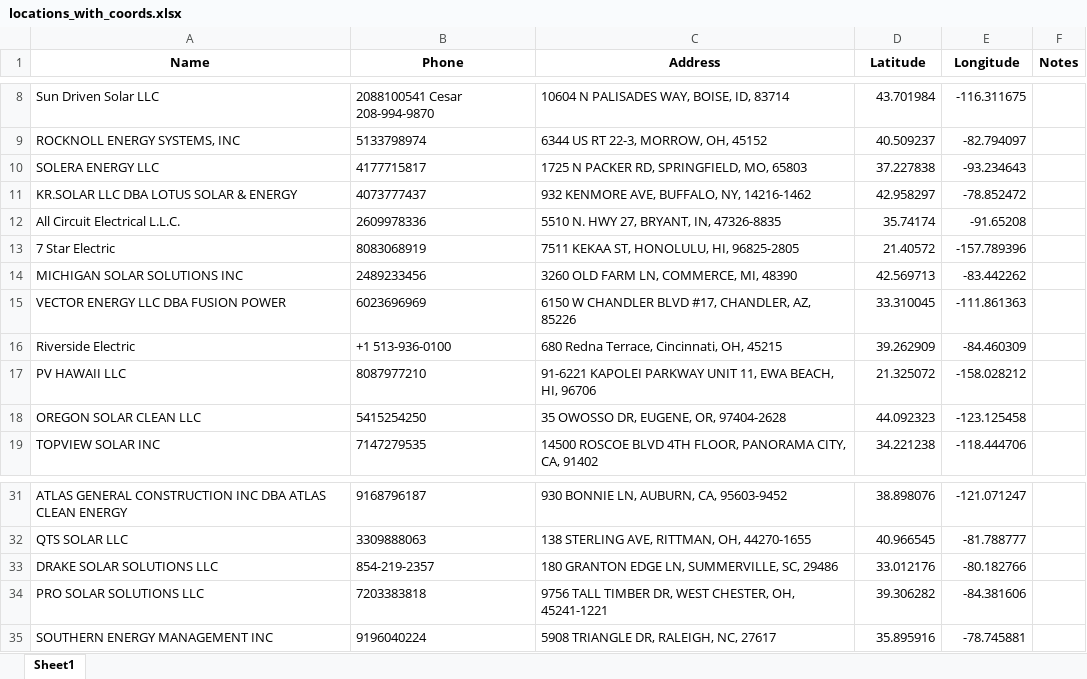
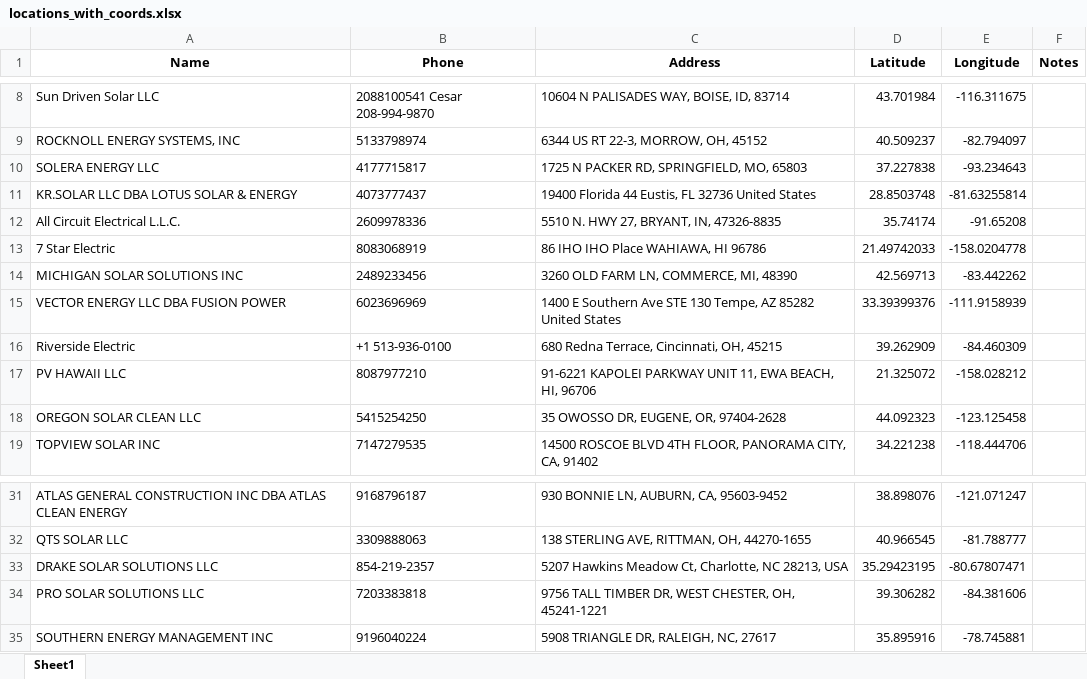
Before and after one commit to onuyonnu/closest-dealer-api, an Excel workbook: drive-time-locator/Backend/locations_with_coords.xlsx, sheet Sheet1, drawn as a sheet; only a part is shown, gaps mark what is left out; values as stored, in another font and other column widths than the file's, no borders; the diff names each change by its address in the sheet, - before the commit and + after, or states it on an @@ line.

Commit message:
Changed some address that were defaulted to billing instead of shipping which should be a more accurate gauge of working distance.

```diff
--- a/drive-time-locator/Backend/locations_with_coords.xlsx (sheet Sheet1)
+++ b/drive-time-locator/Backend/locations_with_coords.xlsx (sheet Sheet1)
-C11 (Address): 932 KENMORE AVE, BUFFALO, NY, 14216-1462
+C11 (Address): 19400 Florida 44 Eustis, FL 32736 United States
-D11 (Latitude): 42.958297
+D11 (Latitude): 28.8503748
-E11 (Longitude): -78.852472
+E11 (Longitude): -81.63255814
-C13 (Address): 7511 KEKAA ST, HONOLULU, HI, 96825-2805
+C13 (Address): 86 IHO IHO Place WAHIAWA, HI 96786
-D13 (Latitude): 21.40572
+D13 (Latitude): 21.49742033
-E13 (Longitude): -157.789396
+E13 (Longitude): -158.0204778
-C15 (Address): 6150 W CHANDLER BLVD #17, CHANDLER, AZ, 85226
+C15 (Address): 1400 E Southern Ave STE 130 Tempe, AZ 85282 United States
-D15 (Latitude): 33.310045
+D15 (Latitude): 33.39399376
-E15 (Longitude): -111.861363
+E15 (Longitude): -111.9158939
-C33 (Address): 180 GRANTON EDGE LN, SUMMERVILLE, SC, 29486
+C33 (Address): 5207 Hawkins Meadow Ct, Charlotte, NC 28213, USA
-D33 (Latitude): 33.012176
+D33 (Latitude): 35.29423195
-E33 (Longitude): -80.182766
+E33 (Longitude): -80.67807471
```
Also changed, not shown: 1 other file.
